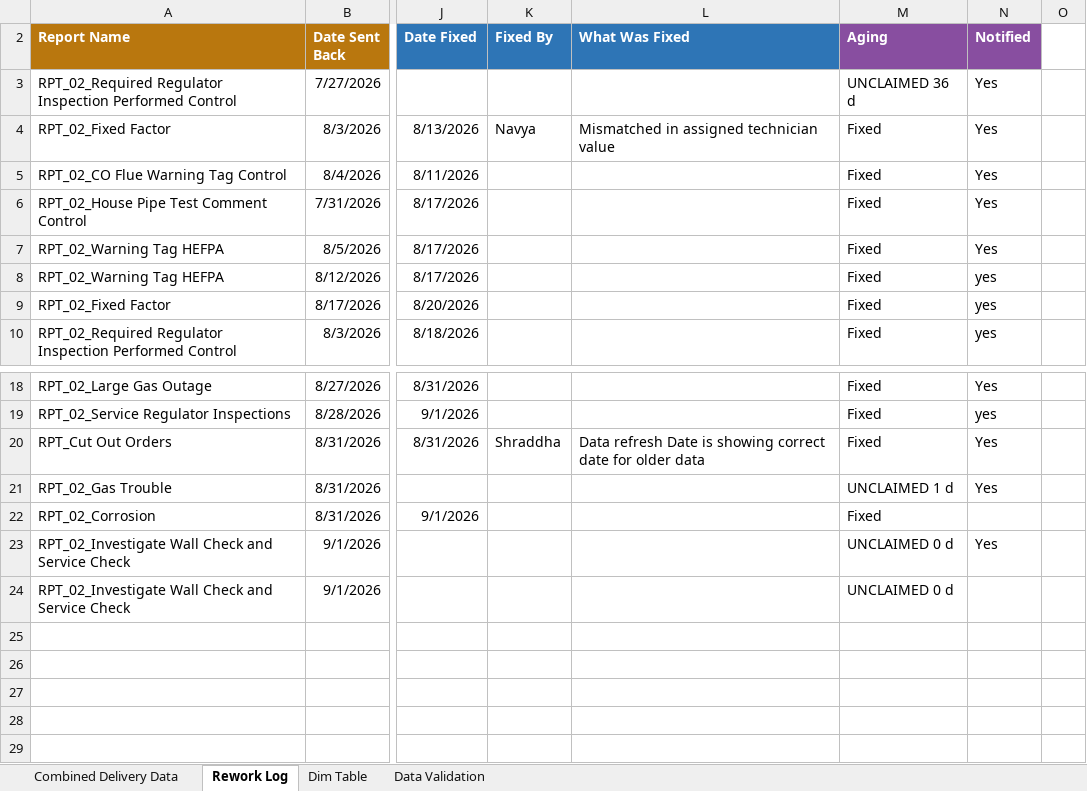
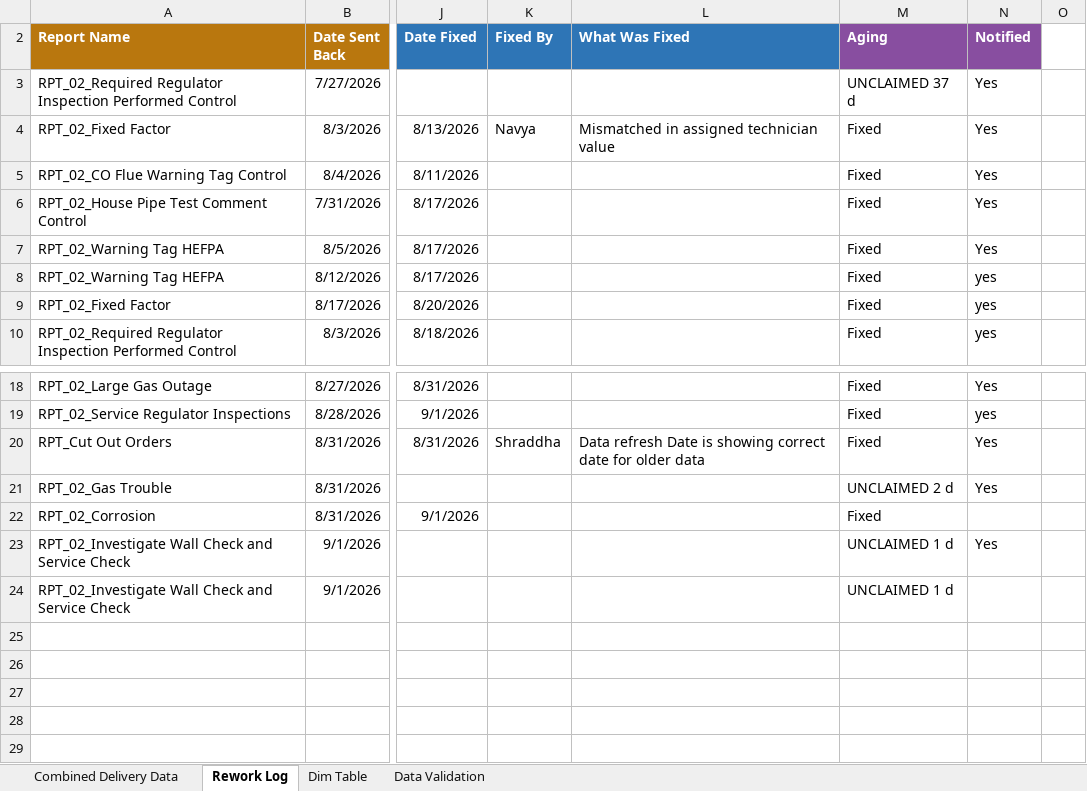
Before and after one commit to bezagetaneh01-lgtm/beza, an Excel workbook: docs/data/GDM_Tracker_latest.xlsx, sheet Rework Log, drawn as a sheet; only a part is shown, gaps mark what is left out; values as stored, in another font and other column widths than the file's, no borders; conditional formats and table styles not drawn; the diff names each change by its address in the sheet, - before the commit and + after, or states it on an @@ line.

Commit message:
Auto-sync tracker from SharePoint (2026-09-02 07:46)

```diff
--- a/docs/data/GDM_Tracker_latest.xlsx (sheet Rework Log)
+++ b/docs/data/GDM_Tracker_latest.xlsx (sheet Rework Log)
-M3 (Aging): UNCLAIMED 36 d
+M3 (Aging): UNCLAIMED 37 d
-M21 (Aging): UNCLAIMED 1 d
+M21 (Aging): UNCLAIMED 2 d
-M23:M24 (Aging): UNCLAIMED 0 d
+M23:M24 (Aging): UNCLAIMED 1 d
```
Also changed, not shown: public/data/GDM_Tracker_latest.xlsx.
